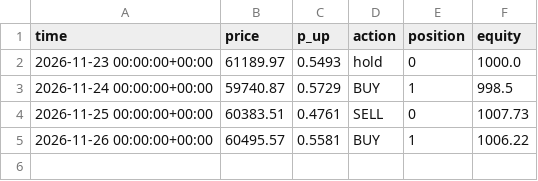
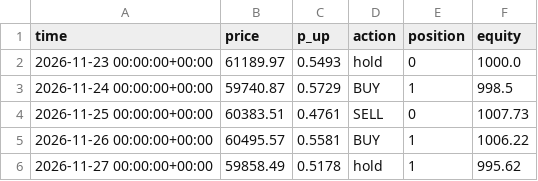
Before and after one commit to chiru-6/btc-trading-bot, a CSV file: live/trades.csv, drawn as a sheet.

```diff
--- a/live/trades.csv
+++ b/live/trades.csv
@@ -5 +5,2 @@ time,price,p_up,action,position,equity
 2026-11-26 00:00:00+00:00,60495.57,0.5581,BUY,1,1006.22
+2026-11-27 00:00:00+00:00,59858.49,0.5178,hold,1,995.62
```
Also changed, not shown: 3 other files.
